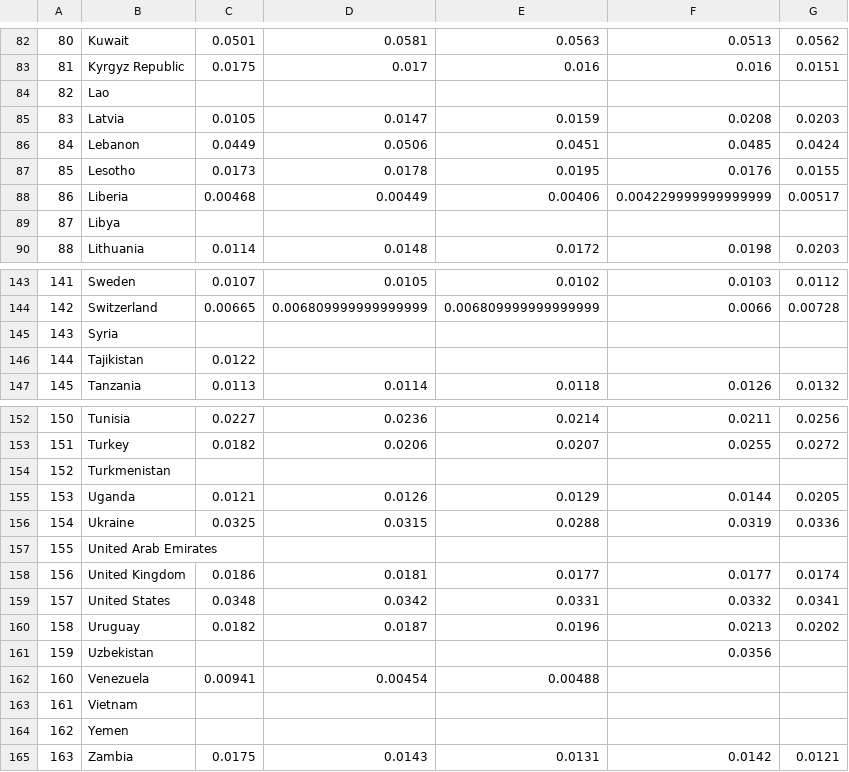
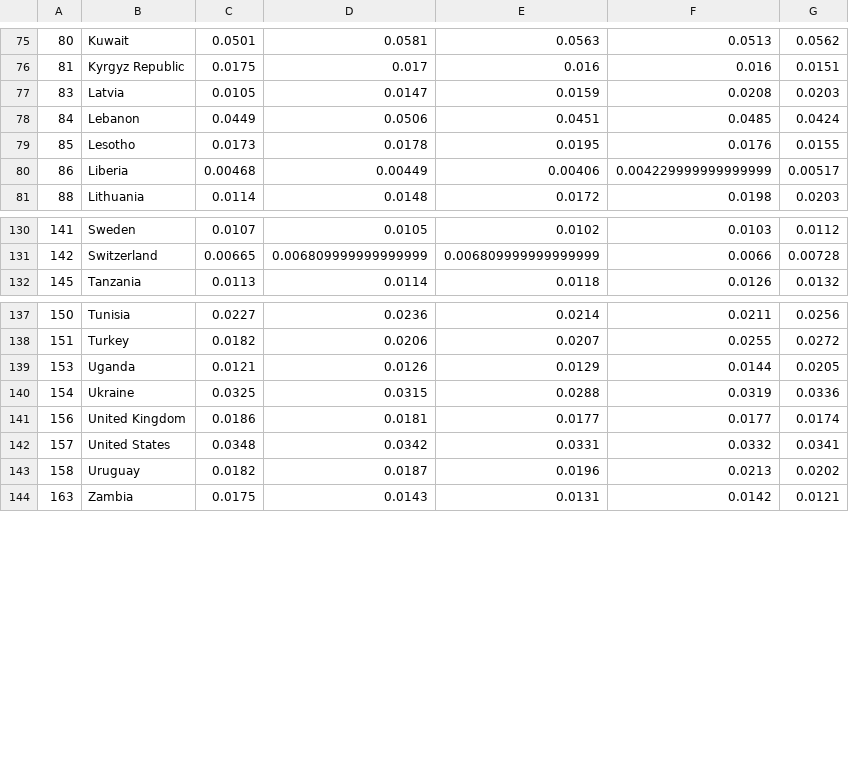
Before and after one commit to Ashlander0/Happiness-Comparison, a CSV file: Clean_Datasets/Mil_Percent_GDP.csv, drawn as a sheet; only a part is shown, gaps mark what is left out; the diff covers the shown part only; the diff names each change by its address in the sheet, - before the commit and + after, or states it on an @@ line.

Commit message:
Cleaned Mil

```diff
--- a/Clean_Datasets/Mil_Percent_GDP.csv
+++ b/Clean_Datasets/Mil_Percent_GDP.csv
-row 84: 82 | Lao
-row 89: 87 | Libya
-row 145: 143 | Syria
-row 146: 144 | Tajikistan | 0.0122
-row 154: 152 | Turkmenistan
-row 157: 155 | United Arab Emirates
-row 161: 159 | Uzbekistan |  |  |  | 0.0356
-row 162: 160 | Venezuela | 0.00941 | 0.00454 | 0.00488
-row 163: 161 | Vietnam
-row 164: 162 | Yemen
```
Also changed, not shown: 11 removed rows elsewhere in this file, 1 other file.
